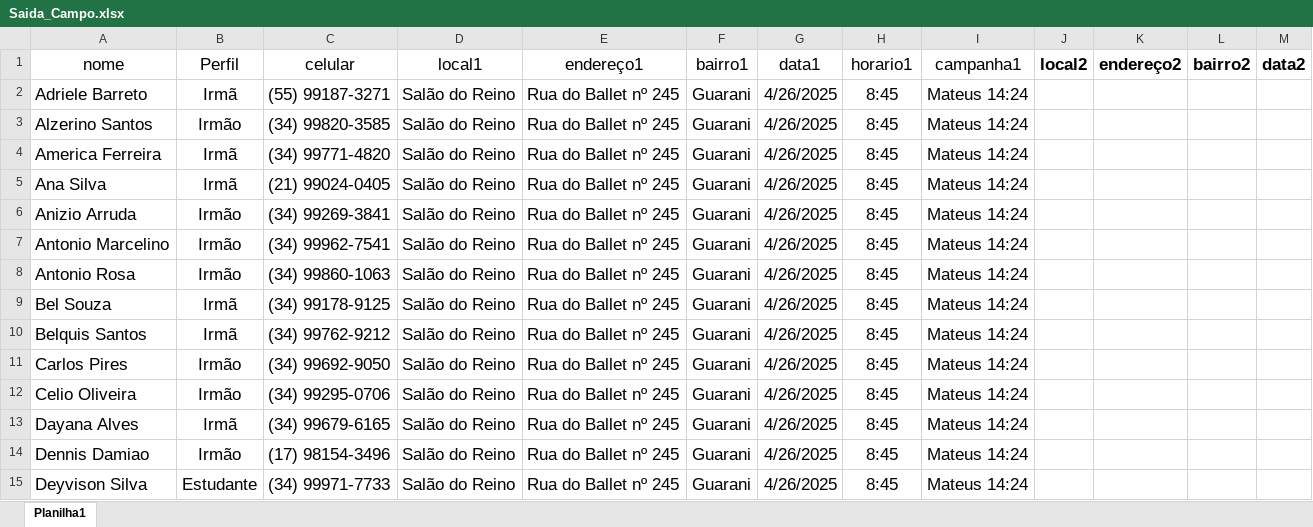
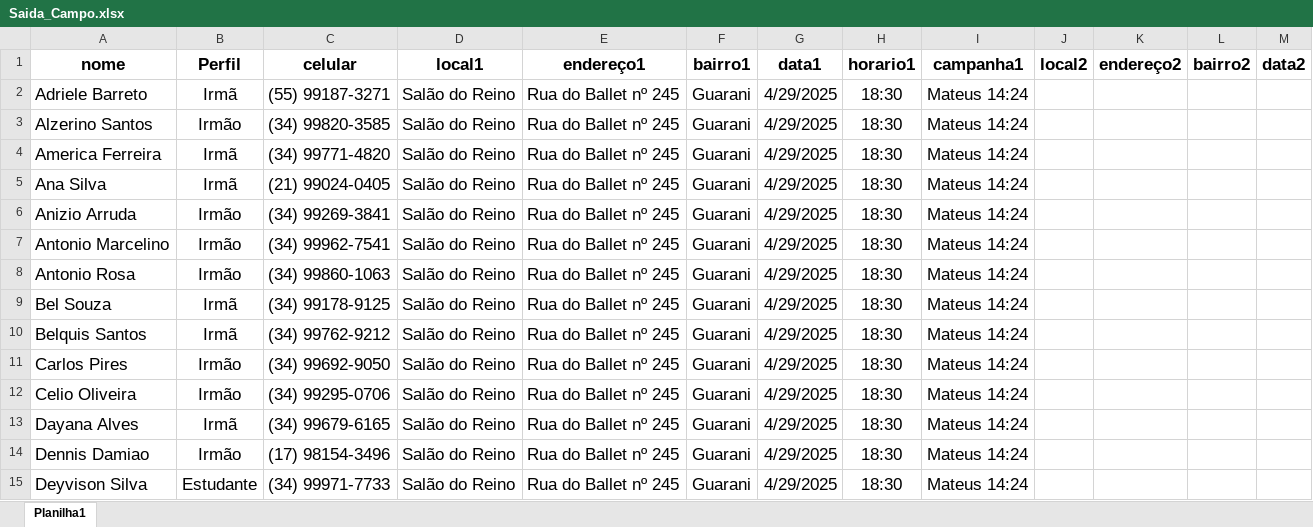
Before and after one commit to Robslira/Servi-o-de-Campo, an Excel workbook: Saida_Campo.xlsx, sheet Planilha1, drawn as a sheet; only a part is shown; values as stored, in another font and other column widths than the file's, no borders; conditional formats not drawn; the diff covers the shown part only; the diff names each change by its address in the sheet, - before the commit and + after, or states it on an @@ line.

```diff
--- a/Saida_Campo.xlsx (sheet Planilha1)
+++ b/Saida_Campo.xlsx (sheet Planilha1)
-A1:I1 bold: off
+A1:I1 bold: on
-G2:G15 (data1): 4/26/2025
+G2:G15 (data1): 4/29/2025
-H2:H15 (horario1): 8:45
+H2:H15 (horario1): 18:30
```
Also changed, not shown: 2 removed rows, 148 edited cells and cell formats elsewhere in this sheet, formulas that keep their value, 2 other files.
